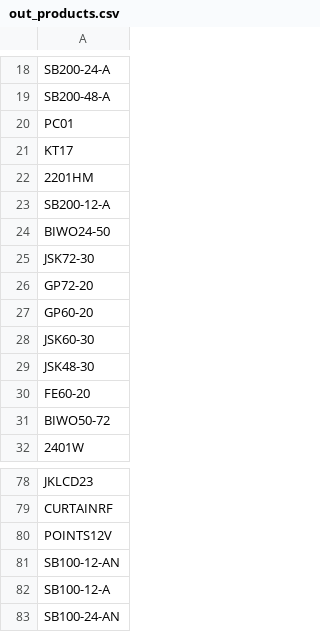
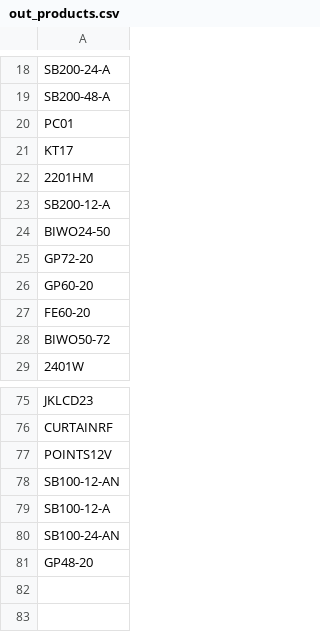
Before and after one commit to website888sy/HJY, a CSV file: data/out_products.csv, drawn as a sheet; only a part is shown, gaps mark what is left out.

Commit message:
تحديث out_products.csv

```diff
--- a/data/out_products.csv
+++ b/data/out_products.csv
@@ -24,7 +24,4 @@ SB200-12-A
 BIWO24-50
-JSK72-30
 GP72-20
 GP60-20
-JSK60-30
-JSK48-30
 FE60-20
@@ -83 +80,2 @@ SB100-12-A
 SB100-24-AN
+GP48-20
```
